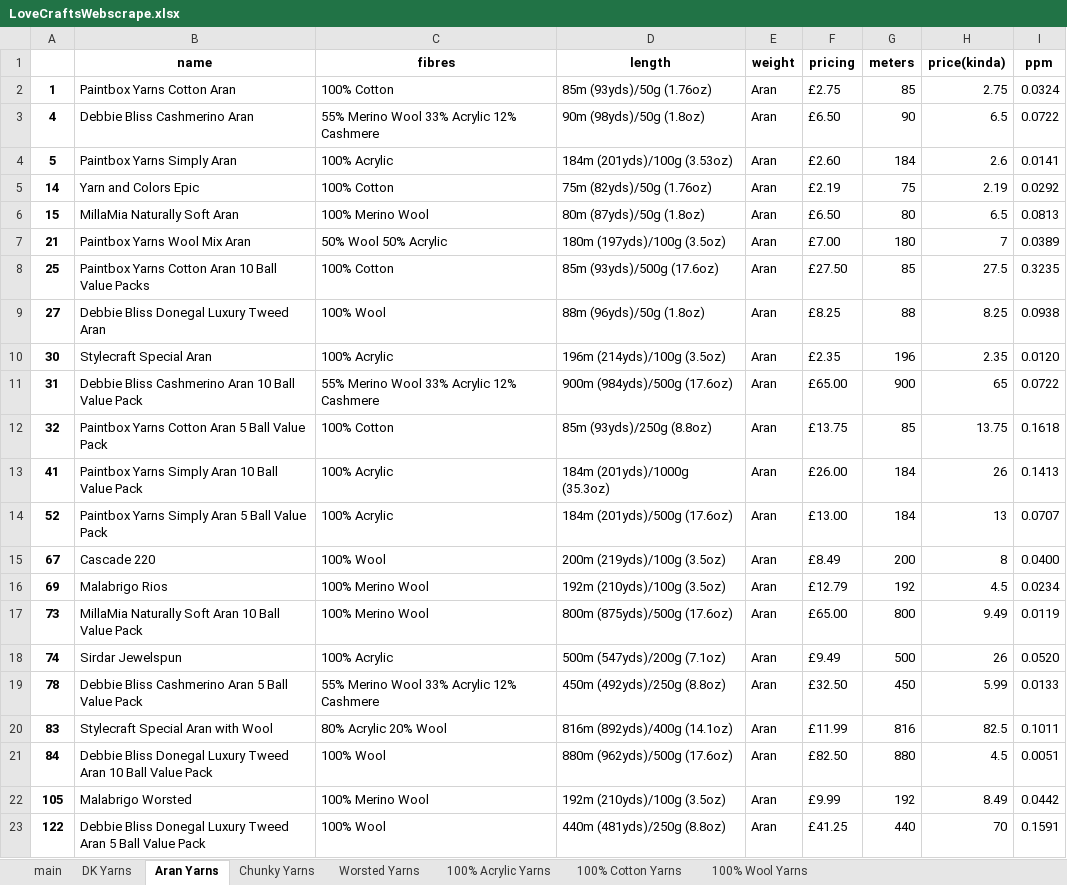
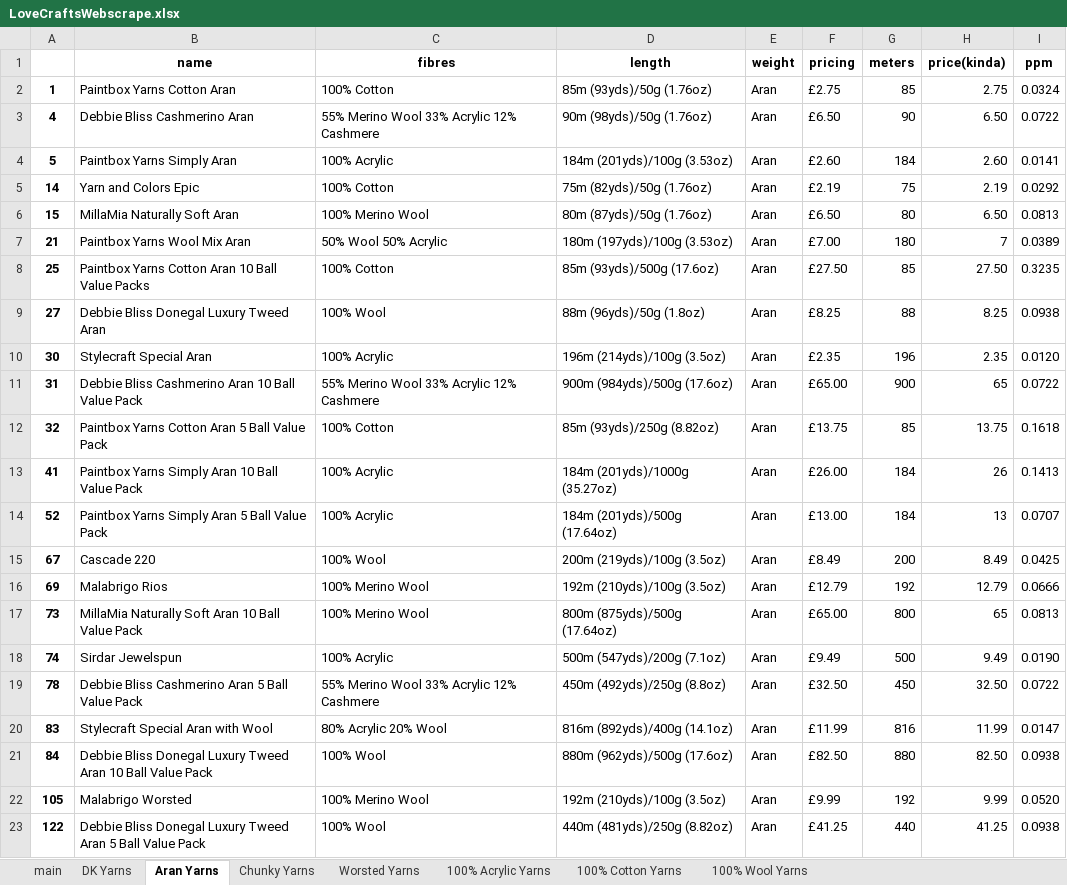
Before and after one commit to Lightning5trike/WebScraping, an Excel workbook: LoveCraftsWebscrape.xlsx, sheet Aran Yarns, drawn as a sheet; only a part is shown; values as stored, in another font and other column widths than the file's, no borders; the diff covers the shown part only; the diff names each change by its address in the sheet, - before the commit and + after, or states it on an @@ line.

```diff
--- a/LoveCraftsWebscrape.xlsx (sheet Aran Yarns)
+++ b/LoveCraftsWebscrape.xlsx (sheet Aran Yarns)
-D3 (length): 90m (98yds)/50g (1.8oz)
+D3 (length): 90m (98yds)/50g (1.76oz)
-H3 (price(kinda)): 6.5
+H3 (price(kinda)): 6.50
-H4 (price(kinda)): 2.6
+H4 (price(kinda)): 2.60
-D6 (length): 80m (87yds)/50g (1.8oz)
+D6 (length): 80m (87yds)/50g (1.76oz)
-H6 (price(kinda)): 6.5
+H6 (price(kinda)): 6.50
-D7 (length): 180m (197yds)/100g (3.5oz)
+D7 (length): 180m (197yds)/100g (3.53oz)
-H8 (price(kinda)): 27.5
+H8 (price(kinda)): 27.50
-D12 (length): 85m (93yds)/250g (8.8oz)
+D12 (length): 85m (93yds)/250g (8.82oz)
-D13 (length): 184m (201yds)/1000g (35.3oz)
+D13 (length): 184m (201yds)/1000g (35.27oz)
-D14 (length): 184m (201yds)/500g (17.6oz)
+D14 (length): 184m (201yds)/500g (17.64oz)
-H15 (price(kinda)): 8
+H15 (price(kinda)): 8.49
-I15 (ppm): 0.0400
+I15 (ppm): 0.0425
-H16 (price(kinda)): 4.5
+H16 (price(kinda)): 12.79
-I16 (ppm): 0.0234
+I16 (ppm): 0.0666
-D17 (length): 800m (875yds)/500g (17.6oz)
+D17 (length): 800m (875yds)/500g (17.64oz)
-H17 (price(kinda)): 9.49
+H17 (price(kinda)): 65
-I17 (ppm): 0.0119
+I17 (ppm): 0.0813
-H18 (price(kinda)): 26
+H18 (price(kinda)): 9.49
-I18 (ppm): 0.0520
+I18 (ppm): 0.0190
-H19 (price(kinda)): 5.99
+H19 (price(kinda)): 32.50
-I19 (ppm): 0.0133
+I19 (ppm): 0.0722
-H20 (price(kinda)): 82.5
+H20 (price(kinda)): 11.99
-I20 (ppm): 0.1011
+I20 (ppm): 0.0147
-H21 (price(kinda)): 4.5
+H21 (price(kinda)): 82.50
-I21 (ppm): 0.0051
+I21 (ppm): 0.0938
-H22 (price(kinda)): 8.49
+H22 (price(kinda)): 9.99
-I22 (ppm): 0.0442
+I22 (ppm): 0.0520
-D23 (length): 440m (481yds)/250g (8.8oz)
+D23 (length): 440m (481yds)/250g (8.82oz)
-H23 (price(kinda)): 70
+H23 (price(kinda)): 41.25
-I23 (ppm): 0.1591
+I23 (ppm): 0.0938
```
Also changed, not shown: other rows of this sheet, sheet DK Yarns, sheet main, sheet 100% Acrylic Yarns, sheet Worsted Yarns, sheet 100% Cotton Yarns, sheet Chunky Yarns, 1 more sheet, 1 other file.
